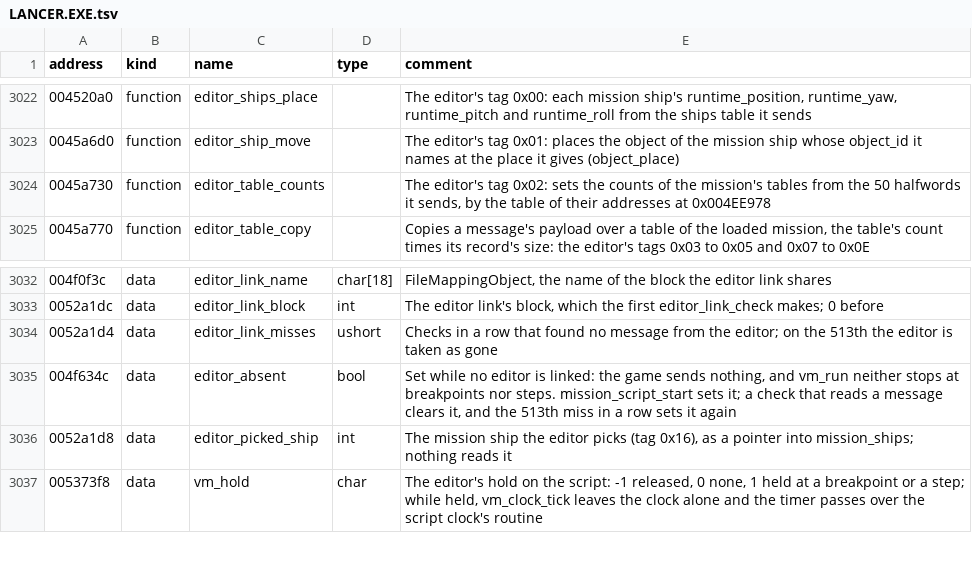
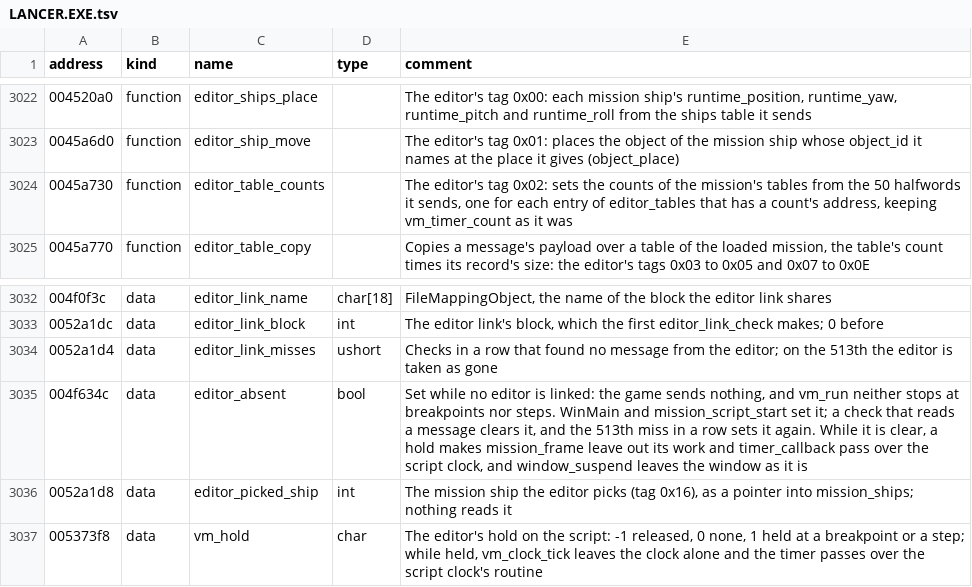
Before and after one commit to OpenReliant/openreliant, a TSV file: ghidra/names/LANCER.EXE.tsv, drawn as a sheet; only a part is shown, gaps mark what is left out; the diff covers the shown part only.

Commit message:
feat: the editor link, and openreliant debug to step through mission scripts
The original links to Digital Anvil's mission editor and script debugger
through a block of shared memory, which only its mission start reads.
With --editor-link, OpenReliant listens on 127.0.0.1 (port 22539 by
default) and carries the same messages over TCP, read every frame. A
debugger can flag the bytes to stop at, step through statements, pause
the mission and run parts, and hears where the script stopped. Messages
of OpenReliant's own give it the mission's file and the script's state.

openreliant debug is a small client that shows what the link does:
breakpoints by part and statement, stepping, listings and the script's
state. A full editor and debugger will be a project of their own.

The link is split so that each game on the engine brings its own part:
the framing (engine/link.zig), the VM's holds and steps (vm/editor.zig),
StarLancer's tags as a table (game/mission/editor.zig) and the transport
(platform/link.zig). The editor's live changes to the mission are next
(#1057).

```diff
--- a/ghidra/names/LANCER.EXE.tsv
+++ b/ghidra/names/LANCER.EXE.tsv
@@ -3023,3 +3023,3 @@ address	kind	name	type	comment
 0045a6d0	function	editor_ship_move		The editor's tag 0x01: places the object of the mission ship whose object_id it names at the place it gives (object_place)
-0045a730	function	editor_table_counts		The editor's tag 0x02: sets the counts of the mission's tables from the 50 halfwords it sends, by the table of their addresses at 0x004EE978
+0045a730	function	editor_table_counts		The editor's tag 0x02: sets the counts of the mission's tables from the 50 halfwords it sends, one for each entry of editor_tables that has a count's address, keeping vm_timer_count as it was
 0045a770	function	editor_table_copy		Copies a message's payload over a table of the loaded mission, the table's count times its record's size: the editor's tags 0x03 to 0x05 and 0x07 to 0x0E
@@ -3034,3 +3034,3 @@ address	kind	name	type	comment
 0052a1d4	data	editor_link_misses	ushort	Checks in a row that found no message from the editor; on the 513th the editor is taken as gone
-004f634c	data	editor_absent	bool	Set while no editor is linked: the game sends nothing, and vm_run neither stops at breakpoints nor steps. mission_script_start sets it; a check that reads a message clears it, and the 513th miss in a row sets it again
+004f634c	data	editor_absent	bool	Set while no editor is linked: the game sends nothing, and vm_run neither stops at breakpoints nor steps. WinMain and mission_script_start set it; a check that reads a message clears it, and the 513th miss in a row sets it again. While it is clear, a hold makes mission_frame leave out its work and timer_callback pass over the script clock, and window_suspend leaves the window as it is
 0052a1d8	data	editor_picked_ship	int	The mission ship the editor picks (tag 0x16), as a pointer into mission_ships; nothing reads it
```
Also changed, not shown: 17 added rows and 2 edited cells elsewhere in this file, 28 other files.
